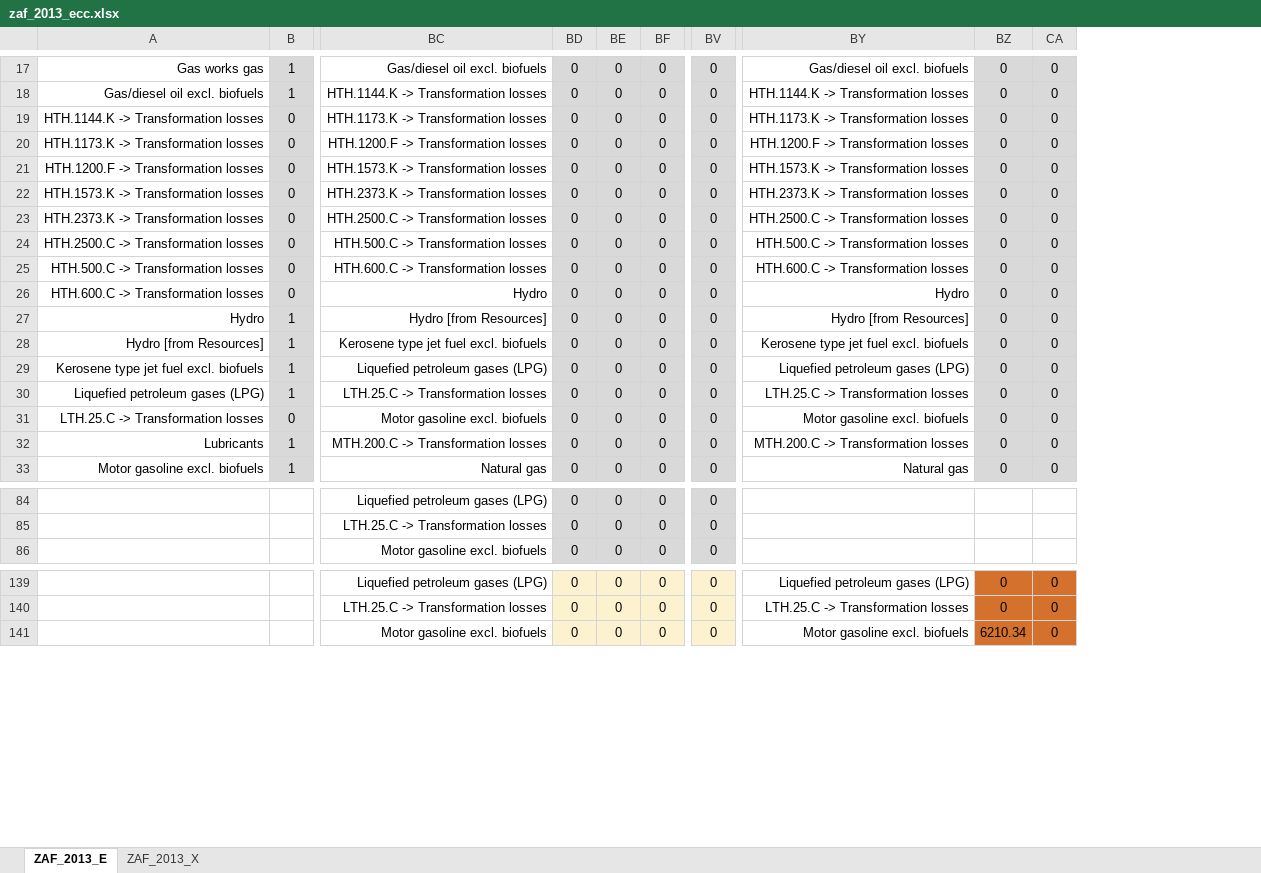
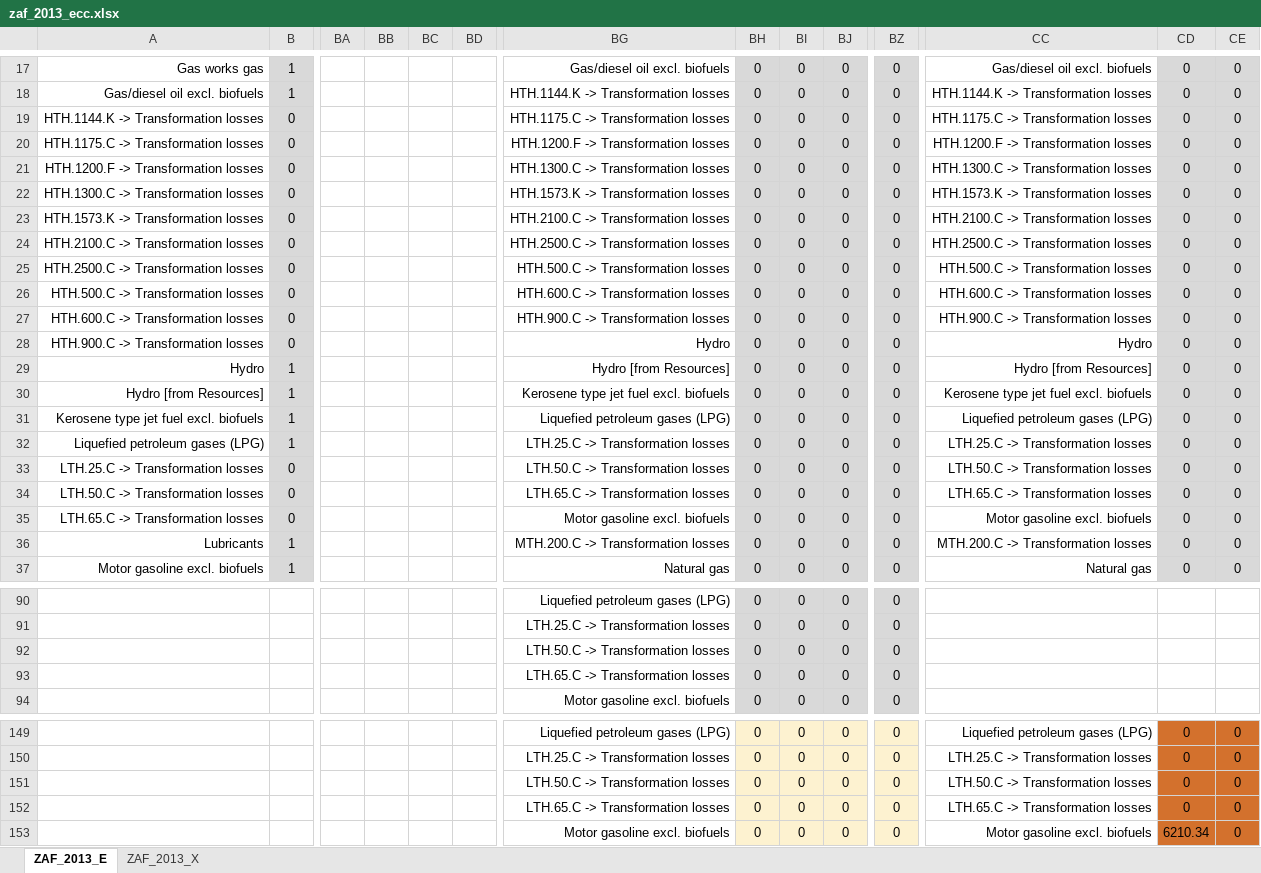
Before and after one commit to MatthewHeun/MaterialExergyPaper2025, an Excel workbook: data/zaf_2013_ecc.xlsx, sheet ZAF_2013_E, drawn as a sheet; only a part is shown, gaps mark what is left out; values as stored, in another font and other column widths than the file's, no borders; addresses are those after the commit; rows hold the shown columns only; the diff covers the shown part only; the diff names each change by its address in the sheet, - before the commit and + after, or states it on an @@ line.

```diff
--- a/data/zaf_2013_ecc.xlsx (sheet ZAF_2013_E)
+++ b/data/zaf_2013_ecc.xlsx (sheet ZAF_2013_E)
+column BA, empty
+column BB, empty
+column BC, empty
+column BD, empty
-BG19: HTH.1173.K -> Transformation losses
+BG19: HTH.1175.C -> Transformation losses
-CC19: HTH.1173.K -> Transformation losses
+CC19: HTH.1175.C -> Transformation losses
-A20: HTH.1173.K -> Transformation losses
+A20: HTH.1175.C -> Transformation losses
-BG21: HTH.1573.K -> Transformation losses
+BG21: HTH.1300.C -> Transformation losses
-CC21: HTH.1573.K -> Transformation losses
+CC21: HTH.1300.C -> Transformation losses
+row 22: HTH.1300.C -> Transformation losses | 0 |  |  |  |  | HTH.1573.K -> Transformation losses | 0 | 0 | 0 | 0 | HTH.1573.K -> Transformation losses | 0 | 0
-BG23: HTH.2373.K -> Transformation losses
+BG23: HTH.2100.C -> Transformation losses
-CC23: HTH.2373.K -> Transformation losses
+CC23: HTH.2100.C -> Transformation losses
-A24: HTH.2373.K -> Transformation losses
+A24: HTH.2100.C -> Transformation losses
-BG27: Hydro
+BG27: HTH.900.C -> Transformation losses
-CC27: Hydro
+CC27: HTH.900.C -> Transformation losses
+row 28: HTH.900.C -> Transformation losses | 0 |  |  |  |  | Hydro | 0 | 0 | 0 | 0 | Hydro | 0 | 0
-BG33: Motor gasoline excl. biofuels
+BG33: LTH.50.C -> Transformation losses
-CC33: Motor gasoline excl. biofuels
+CC33: LTH.50.C -> Transformation losses
+row 34: LTH.50.C -> Transformation losses | 0 |  |  |  |  | LTH.65.C -> Transformation losses | 0 | 0 | 0 | 0 | LTH.65.C -> Transformation losses | 0 | 0
+row 35: LTH.65.C -> Transformation losses | 0 |  |  |  |  | Motor gasoline excl. biofuels | 0 | 0 | 0 | 0 | Motor gasoline excl. biofuels | 0 | 0
+row 92:  |  |  |  |  |  | LTH.50.C -> Transformation losses | 0 | 0 | 0 | 0
+row 93:  |  |  |  |  |  | LTH.65.C -> Transformation losses | 0 | 0 | 0 | 0
+row 151:  |  |  |  |  |  | LTH.50.C -> Transformation losses | 0 | 0 | 0 | 0 | LTH.50.C -> Transformation losses | 0 | 0
+row 152:  |  |  |  |  |  | LTH.65.C -> Transformation losses | 0 | 0 | 0 | 0 | LTH.65.C -> Transformation losses | 0 | 0
```
Also changed, not shown: 4 added rows and 162 edited cells elsewhere in this sheet, sheet ZAF_2013_X, data/HeatLossFlows.xlsx, 5 other files.
